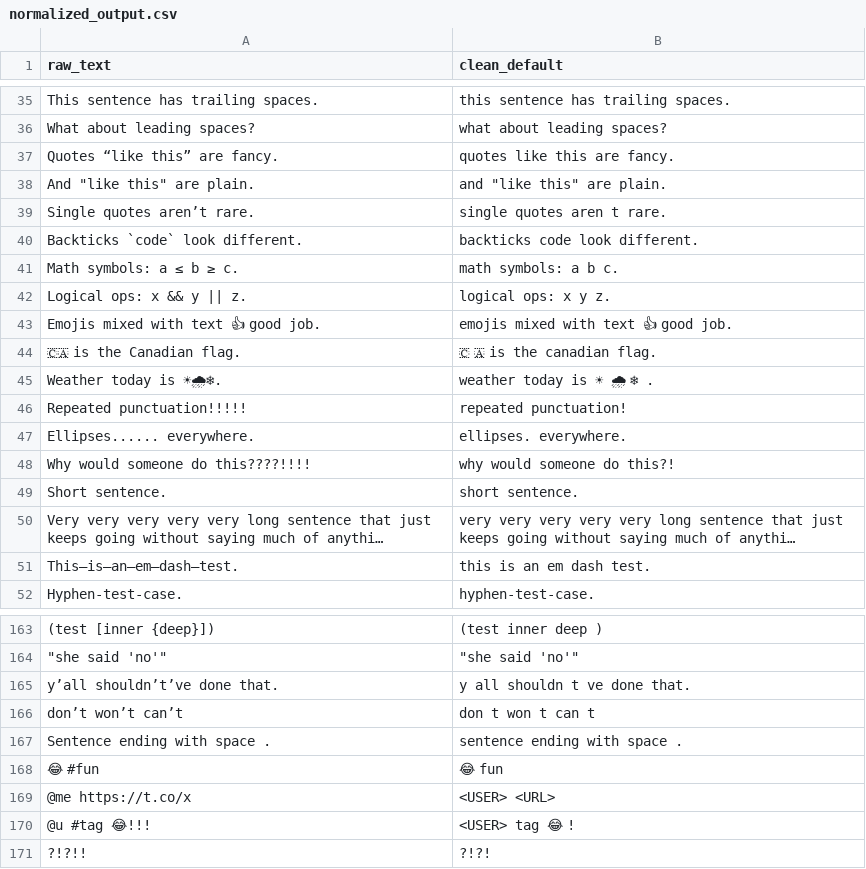
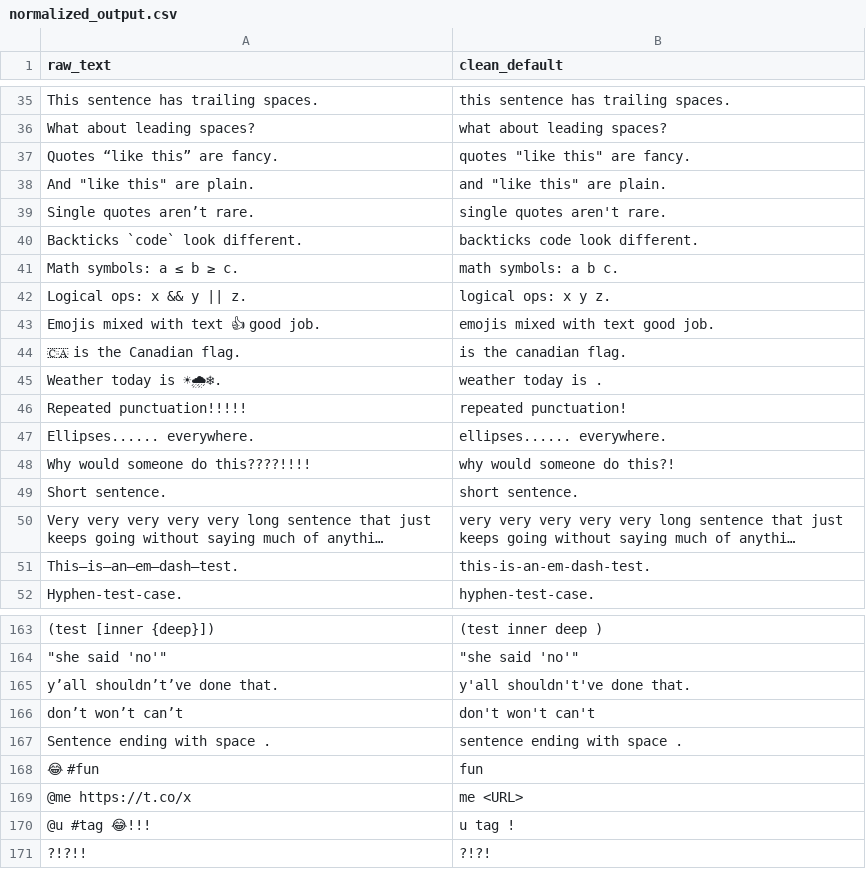
Before and after one commit to Western-Artificial-Intelligence/explainable-misinfo-ai, a CSV file: data/unified_schema/testings/normalized_output.csv, drawn as a sheet; only a part is shown, gaps mark what is left out; long unchanged cells end in …; the diff covers the shown part only; the diff names each change by its address in the sheet, - before the commit and + after, or states it on an @@ line.

```diff
--- a/data/unified_schema/testings/normalized_output.csv
+++ b/data/unified_schema/testings/normalized_output.csv
-B37 (clean_default): quotes like this are fancy.
+B37 (clean_default): quotes "like this" are fancy.
-B39 (clean_default): single quotes aren t rare.
+B39 (clean_default): single quotes aren't rare.
-B43 (clean_default): emojis mixed with text 👍 good job.
+B43 (clean_default): emojis mixed with text good job.
-B44 (clean_default): 🇨 🇦 is the canadian flag.
+B44 (clean_default): is the canadian flag.
-B45 (clean_default): weather today is ☀ 🌧 ❄ .
+B45 (clean_default): weather today is .
-B47 (clean_default): ellipses. everywhere.
+B47 (clean_default): ellipses...... everywhere.
-B51 (clean_default): this is an em dash test.
+B51 (clean_default): this-is-an-em-dash-test.
-B165 (clean_default): y all shouldn t ve done that.
+B165 (clean_default): y'all shouldn't've done that.
-B166 (clean_default): don t won t can t
+B166 (clean_default): don't won't can't
-B168 (clean_default): 😂 fun
+B168 (clean_default): fun
-B169 (clean_default): <USER> <URL>
+B169 (clean_default): me <URL>
-B170 (clean_default): <USER> tag 😂 !
+B170 (clean_default): u tag !
```
Also changed, not shown: 32 edited cells elsewhere in this file, 3 other files.
